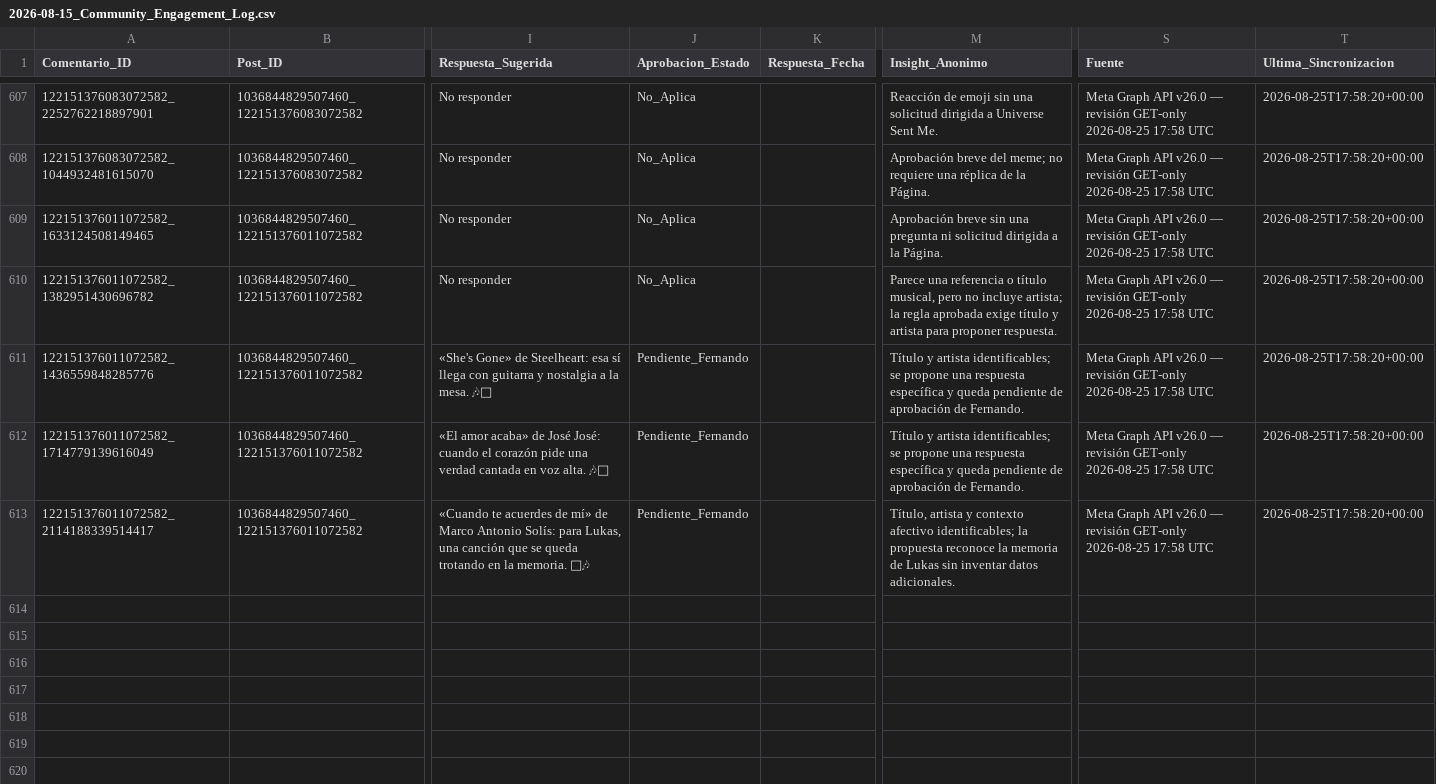
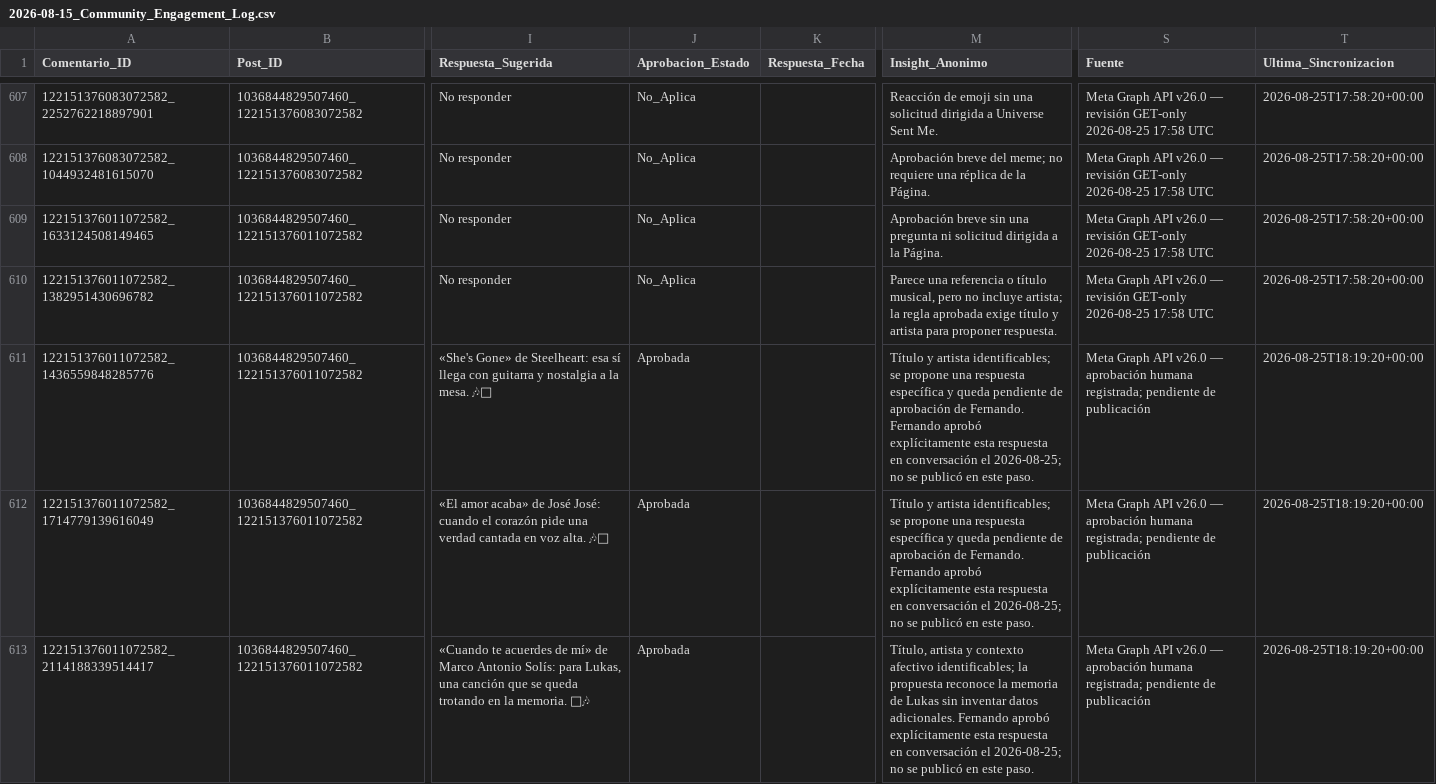
Before and after one commit to iomarketing09-sys/universe-sent-me-growth-os, a CSV file: Operations/Research/2026-08-15_Community_Engagement_Log.csv, drawn as a sheet; only a part is shown, gaps mark what is left out; the diff names each change by its address in the sheet, - before the commit and + after, or states it on an @@ line.

```diff
--- a/Operations/Research/2026-08-15_Community_Engagement_Log.csv
+++ b/Operations/Research/2026-08-15_Community_Engagement_Log.csv
-J611:J613 (Aprobacion_Estado): Pendiente_Fernando
+J611:J613 (Aprobacion_Estado): Aprobada
-M611:M612 (Insight_Anonimo): …de Fernando.
+M611:M612 (Insight_Anonimo): …de Fernando. Fernando aprobó explícitamente esta respuesta en conversación el 2026-08-25; no se publicó en este paso.
-S611:S613 (Fuente): …v26.0 — revisión GET-only 2026-08-25 17:58 UTC
+S611:S613 (Fuente): …v26.0 — aprobación humana registrada; pendiente de publicación
-T611:T613 (Ultima_Sincronizacion): 2026-08-25T17:58:20+00:00
+T611:T613 (Ultima_Sincronizacion): 2026-08-25T18:19:20+00:00
-M613 (Insight_Anonimo): …datos adicionales.
+M613 (Insight_Anonimo): …datos adicionales. Fernando aprobó explícitamente esta respuesta en conversación el 2026-08-25; no se publicó en este paso.
```
Also changed, not shown: 8 other files.
